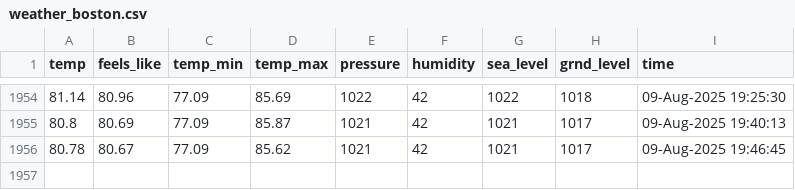
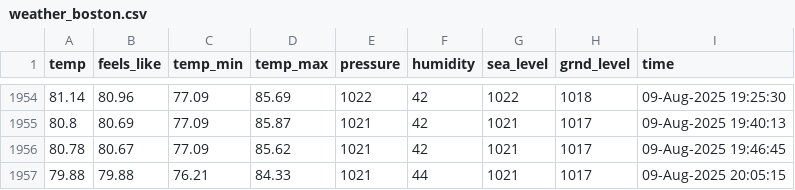
Before and after one commit to yanndebray/git-scraping101, a CSV file: weather_boston.csv, drawn as a sheet; only a part is shown, gaps mark what is left out; the diff names each change by its address in the sheet, - before the commit and + after, or states it on an @@ line.

```diff
--- a/weather_boston.csv
+++ b/weather_boston.csv
+row 1957: 79.88 | 79.88 | 76.21 | 84.33 | 1021 | 44 | 1021 | 1017 | 09-Aug-2025 20:05:15
```
